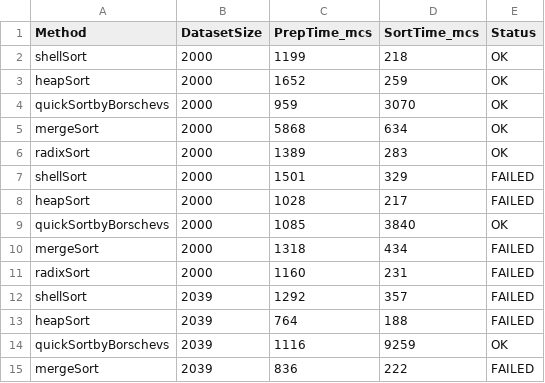
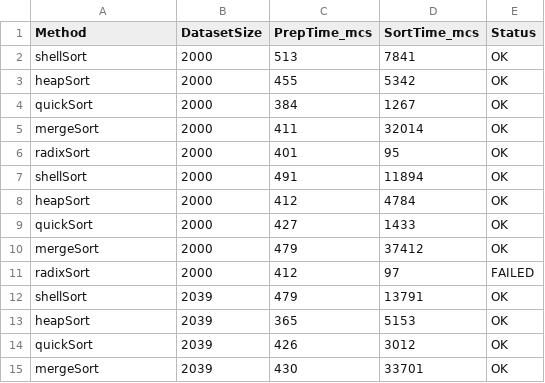
Before and after one commit to Vera698502/aa2508_sortirovky, a CSV file: results.csv, drawn as a sheet; only a part is shown; the diff covers the shown part only.

Commit message:
Add quick_test.txt

```diff
--- a/results.csv
+++ b/results.csv
@@ -1,15 +1,15 @@
 Method,DatasetSize,PrepTime_mcs,SortTime_mcs,Status
-shellSort,2000,1199,218,OK
-heapSort,2000,1652,259,OK
-quickSortbyBorschevs,2000,959,3070,OK
-mergeSort,2000,5868,634,OK
-radixSort,2000,1389,283,OK
-shellSort,2000,1501,329,FAILED
-heapSort,2000,1028,217,FAILED
-quickSortbyBorschevs,2000,1085,3840,OK
-mergeSort,2000,1318,434,FAILED
-radixSort,2000,1160,231,FAILED
-shellSort,2039,1292,357,FAILED
-heapSort,2039,764,188,FAILED
-quickSortbyBorschevs,2039,1116,9259,OK
-mergeSort,2039,836,222,FAILED
+shellSort,2000,513,7841,OK
+heapSort,2000,455,5342,OK
+quickSort,2000,384,1267,OK
+mergeSort,2000,411,32014,OK
+radixSort,2000,401,95,OK
+shellSort,2000,491,11894,OK
+heapSort,2000,412,4784,OK
+quickSort,2000,427,1433,OK
+mergeSort,2000,479,37412,OK
+radixSort,2000,412,97,FAILED
+shellSort,2039,479,13791,OK
+heapSort,2039,365,5153,OK
+quickSort,2039,426,3012,OK
+mergeSort,2039,430,33701,OK
```
Also changed, not shown: 1 added row, 1 removed row and 13 edited cells elsewhere in this file, 6 other files.
